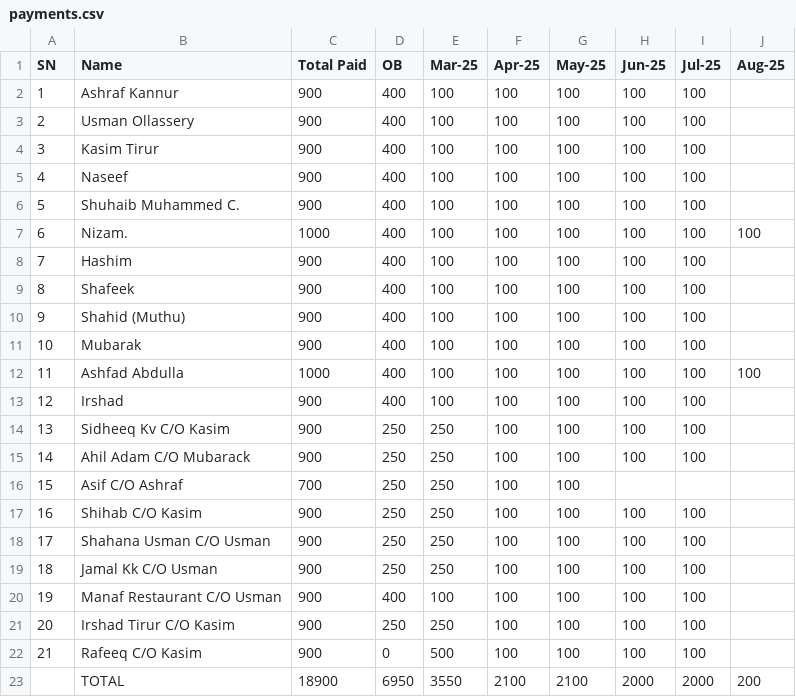
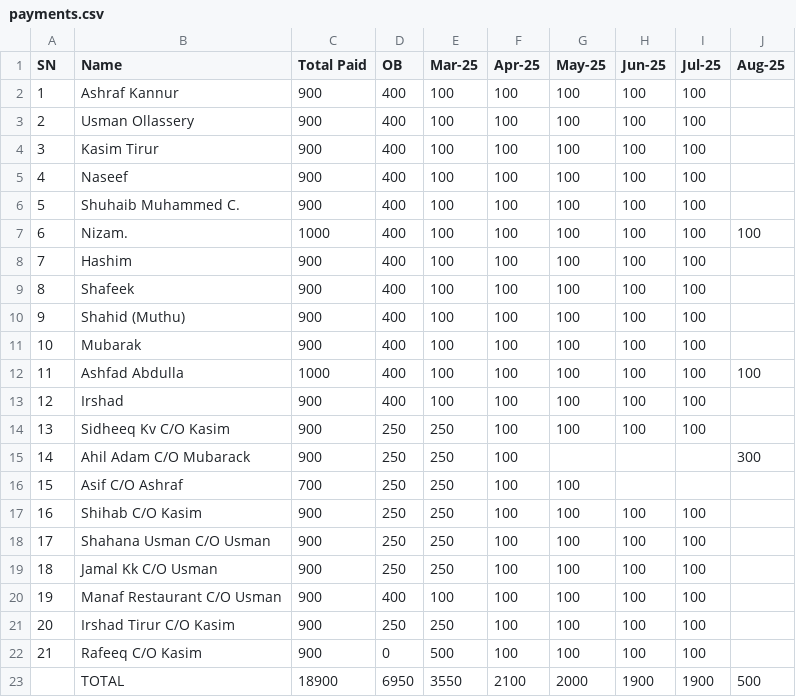
Before and after one commit to inventory-choco/avadhi-nidhi-loan, a CSV file: payments.csv, drawn as a sheet.

Commit message:
Update payments.csv

```diff
--- a/payments.csv
+++ b/payments.csv
@@ -14,3 +14,3 @@ SN,Name,Total Paid,OB,Mar-25,Apr-25,May-25,Jun-25,Jul-25,Aug-25
 13,Sidheeq Kv C/O Kasim,900,250,250,100,100,100,100,
-14,Ahil Adam C/O Mubarack,900,250,250,100,100,100,100,
+14,Ahil Adam C/O Mubarack,900,250,250,100,,,,300
 15,Asif C/O Ashraf,700,250,250,100,100,,,
@@ -22,2 +22,2 @@ SN,Name,Total Paid,OB,Mar-25,Apr-25,May-25,Jun-25,Jul-25,Aug-25
 21,Rafeeq C/O Kasim,900,0,500,100,100,100,100,
-,TOTAL,18900,6950,3550,2100,2100,2000,2000,200
+,TOTAL,18900,6950,3550,2100,2000,1900,1900,500
```
